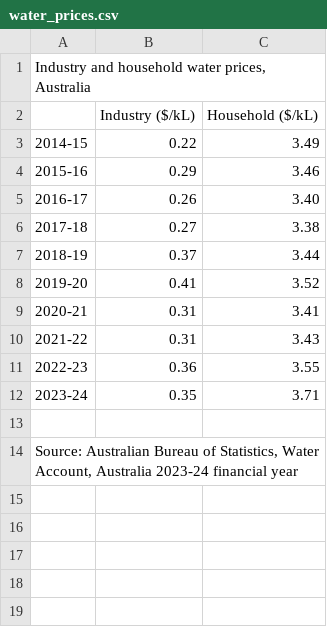
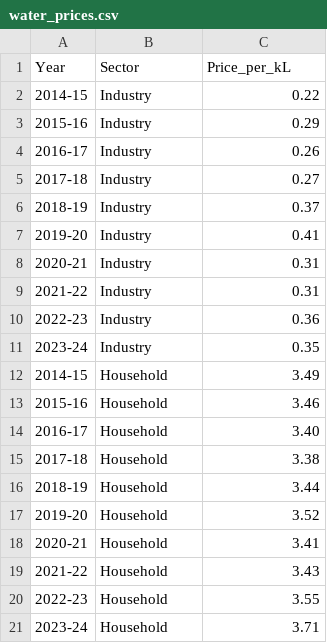
Before and after one commit to AslamAnis/FIT2179DV2, a CSV file: data/water_prices.csv, drawn as a sheet.

Commit message:
Refactor water prices CSV format
Updated the format of water prices data to include year, sector, and price per kL.

```diff
--- a/data/water_prices.csv
+++ b/data/water_prices.csv
@@ -1,14 +1,21 @@
-"Industry and household water prices, Australia"
-,"Industry ($/kL)","Household ($/kL)"
-"2014-15","0.22","3.49"
-"2015-16","0.29","3.46"
-"2016-17","0.26","3.40"
-"2017-18","0.27","3.38"
-"2018-19","0.37","3.44"
-"2019-20","0.41","3.52"
-"2020-21","0.31","3.41"
-"2021-22","0.31","3.43"
-"2022-23","0.36","3.55"
-"2023-24","0.35","3.71"
-
-" Source: Australian Bureau of Statistics, Water Account, Australia 2023-24 financial year"
+Year,Sector,Price_per_kL
+2014-15,Industry,0.22
+2015-16,Industry,0.29
+2016-17,Industry,0.26
+2017-18,Industry,0.27
+2018-19,Industry,0.37
+2019-20,Industry,0.41
+2020-21,Industry,0.31
+2021-22,Industry,0.31
+2022-23,Industry,0.36
+2023-24,Industry,0.35
+2014-15,Household,3.49
+2015-16,Household,3.46
+2016-17,Household,3.40
+2017-18,Household,3.38
+2018-19,Household,3.44
+2019-20,Household,3.52
+2020-21,Household,3.41
+2021-22,Household,3.43
+2022-23,Household,3.55
+2023-24,Household,3.71
```
